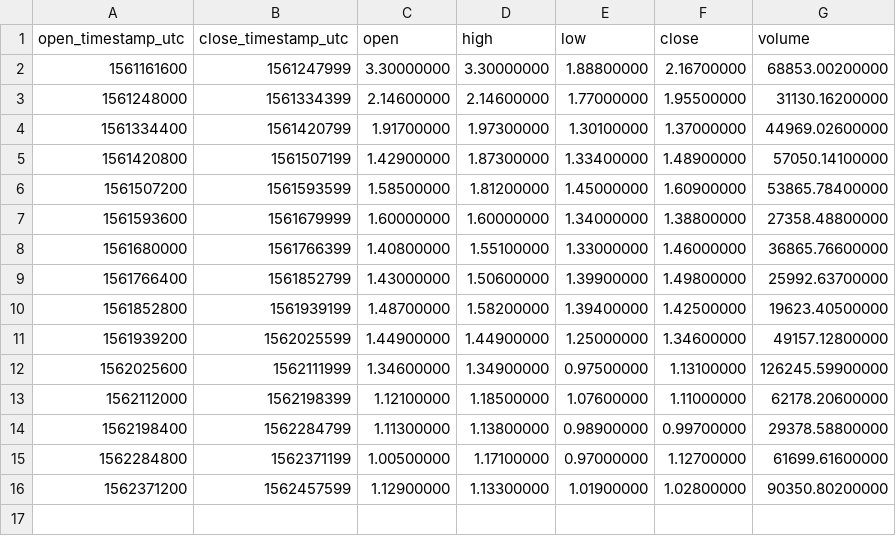
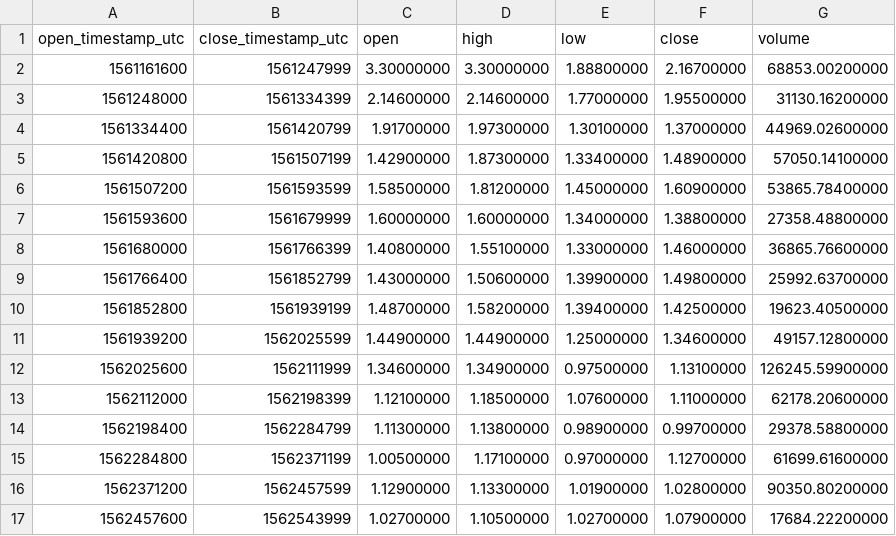
Before and after one commit to cryptobigbro/binance-ALGOUSDC, a CSV file: binance-ALGOUSDC-1d.csv, drawn as a sheet.

```diff
--- a/binance-ALGOUSDC-1d.csv
+++ b/binance-ALGOUSDC-1d.csv
@@ -16 +16,2 @@ open_timestamp_utc,close_timestamp_utc,open,high,low,close,volume
 1562371200,1562457599,1.12900000,1.13300000,1.01900000,1.02800000,90350.80200000
+1562457600,1562543999,1.02700000,1.10500000,1.02700000,1.07900000,17684.22200000
```
Also changed, not shown: binance-ALGOUSDC-1h.csv, 1 other file.
